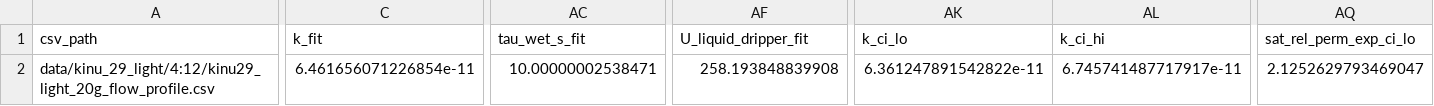
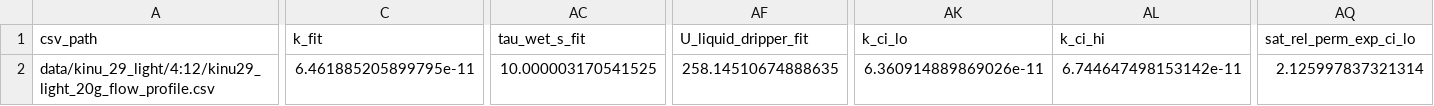
Before and after one commit to latteine1217/pourover-physics, a CSV file: data/kinu_29_light/4:12/kinu29_light_20g_flow_fit_summary.csv, drawn as a sheet; only a part is shown, gaps mark what is left out; the diff covers the shown part only; the diff names each change by its address in the sheet, - before the commit and + after, or states it on an @@ line.

```diff
--- a/data/kinu_29_light/4:12/kinu29_light_20g_flow_fit_summary.csv
+++ b/data/kinu_29_light/4:12/kinu29_light_20g_flow_fit_summary.csv
-C2 (k_fit): 6.461656071226854e-11
+C2 (k_fit): 6.461885205899795e-11
-AC2 (tau_wet_s_fit): 10.00000002538471
+AC2 (tau_wet_s_fit): 10.000003170541525
-AF2 (U_liquid_dripper_fit): 258.193848839908
+AF2 (U_liquid_dripper_fit): 258.14510674888635
-AK2 (k_ci_lo): 6.361247891542822e-11
+AK2 (k_ci_lo): 6.360914889869026e-11
-AL2 (k_ci_hi): 6.745741487717917e-11
+AL2 (k_ci_hi): 6.744647498153142e-11
-AQ2 (sat_rel_perm_exp_ci_lo): 2.1252629793469047
+AQ2 (sat_rel_perm_exp_ci_lo): 2.125997837321314
```
Also changed, not shown: 47 edited cells elsewhere in this file, data/benchmark_suite_summary.csv, data/kinu29_fit_identifiability_slices.csv, 24 other files.
